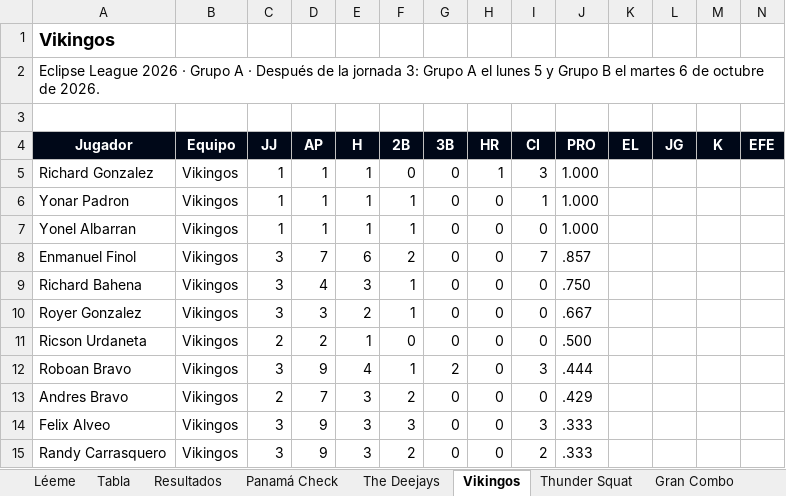
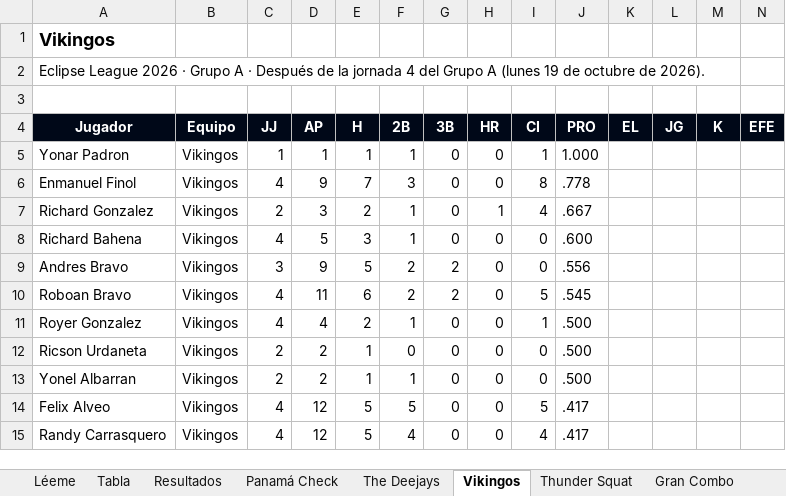
Before and after one commit to ligaalbrook/ligaalbrook.github.io, an Excel workbook: eclipse-numeros.xlsx, sheet Vikingos, drawn as a sheet; only a part is shown; values as stored, in another font and other column widths than the file's, no borders; removed rows and columns are numbered as before the commit, all else as after; the diff covers the shown part only; the diff names each change by its address in the sheet, - before the commit and + after, or states it on an @@ line.

```diff
--- a/eclipse-numeros.xlsx (sheet Vikingos)
+++ b/eclipse-numeros.xlsx (sheet Vikingos)
-A2 (Jugador): …la jornada 3: Grupo A el lunes 5 y Grupo B el martes 6 de octubre de 2026.
+A2 (Jugador): …la jornada 4 del Grupo A (lunes 19 de octubre de 2026).
-row 5: Richard Gonzalez | Vikingos | 1 | 1 | 1 | 0 | 0 | 1 | 3 | 1.000
-row 7: Yonel Albarran | Vikingos | 1 | 1 | 1 | 1 | 0 | 0 | 0 | 1.000
-C6 (JJ): 3
+C6 (JJ): 4
-D6 (AP): 7
+D6 (AP): 9
-E6 (H): 6
+E6 (H): 7
-F6 (2B): 2
+F6 (2B): 3
-I6 (CI): 7
+I6 (CI): 8
-J6 (PRO): .857
+J6 (PRO): .778
+row 7: Richard Gonzalez | Vikingos | 2 | 3 | 2 | 1 | 0 | 1 | 4 | .667
-C8 (JJ): 3
+C8 (JJ): 4
-D8 (AP): 4
+D8 (AP): 5
-J8 (PRO): .750
+J8 (PRO): .600
+row 9: Andres Bravo | Vikingos | 3 | 9 | 5 | 2 | 2 | 0 | 0 | .556
+row 10: Roboan Bravo | Vikingos | 4 | 11 | 6 | 2 | 2 | 0 | 5 | .545
-C11 (JJ): 3
+C11 (JJ): 4
-D11 (AP): 3
+D11 (AP): 4
-I11 (CI): 0
+I11 (CI): 1
-J11 (PRO): .667
+J11 (PRO): .500
-row 12: Roboan Bravo | Vikingos | 3 | 9 | 4 | 1 | 2 | 0 | 3 | .444
-A13 (Jugador): Andres Bravo
+A13 (Jugador): Yonel Albarran
-D13 (AP): 7
+D13 (AP): 2
-E13 (H): 3
+E13 (H): 1
-F13 (2B): 2
+F13 (2B): 1
-J13 (PRO): .429
+J13 (PRO): .500
-C14:C15 (JJ): 3
+C14:C15 (JJ): 4
-D14:D15 (AP): 9
+D14:D15 (AP): 12
-E14:E15 (H): 3
+E14:E15 (H): 5
-F14 (2B): 3
+F14 (2B): 5
-I14 (CI): 3
+I14 (CI): 5
-J14:J15 (PRO): .333
+J14:J15 (PRO): .417
-F15 (2B): 2
+F15 (2B): 4
-I15 (CI): 2
+I15 (CI): 4
```
Also changed, not shown: 7 added rows, 5 removed rows, 1 moved row and 10 edited cells elsewhere in this sheet, sheet Gigantes, sheet Muebles PTY, sheet Pinoleros, sheet Thunder Squat, sheet Gran Combo, sheet La Unidad, 8 more sheets, 1 other file.
